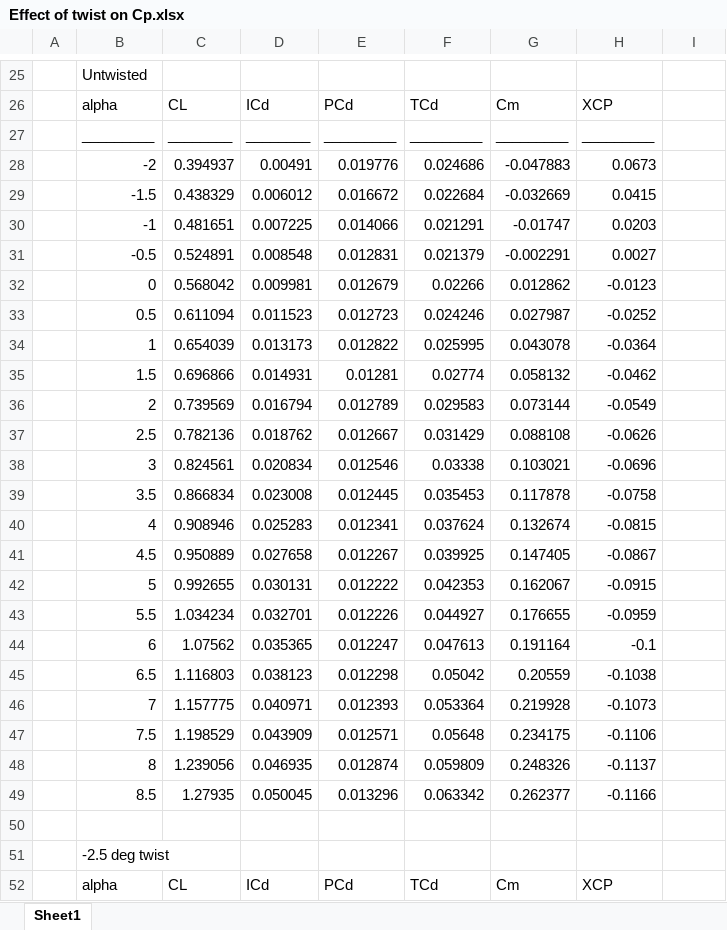
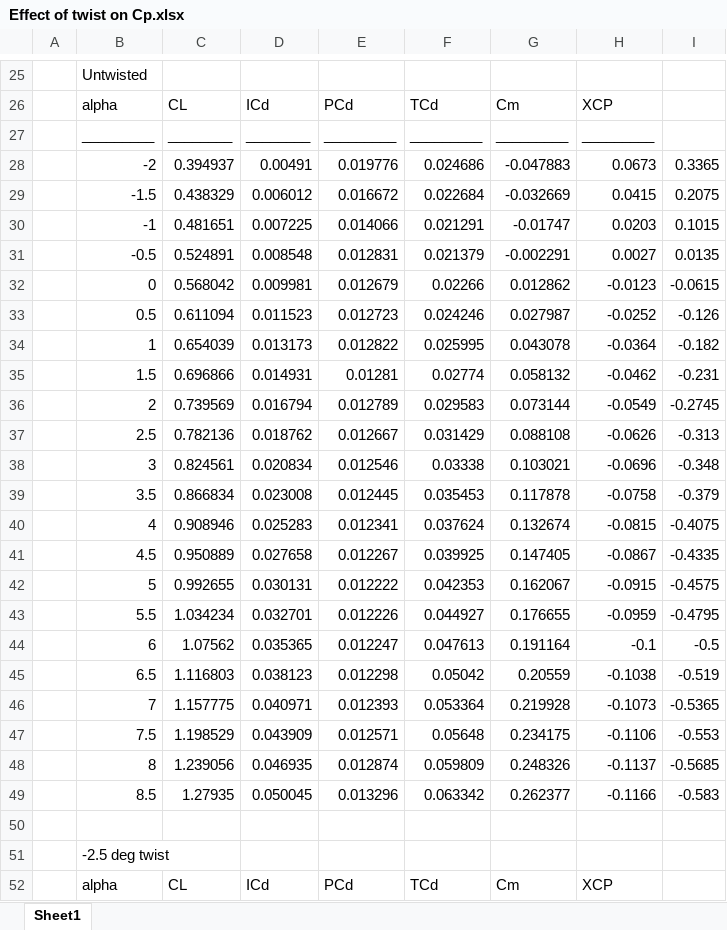
Before and after one commit to colinparker/Pterosaur, an Excel workbook: Resources/Effect of twist on Cp.xlsx, sheet Sheet1, drawn as a sheet; only a part is shown, gaps mark what is left out; values as stored, in another font and other column widths than the file's, no borders; charts and pictures not drawn; the diff names each change by its address in the sheet, - before the commit and + after, or states it on an @@ line.

Commit message:
Legend Updated with report data

```diff
--- a/Resources/Effect of twist on Cp.xlsx (sheet Sheet1)
+++ b/Resources/Effect of twist on Cp.xlsx (sheet Sheet1)
-I28: (empty)
+I28: 0.3365
-I29: (empty)
+I29: 0.2075
-I30: (empty)
+I30: 0.1015
-I31: (empty)
+I31: 0.0135
-I32: (empty)
+I32: -0.0615
-I33: (empty)
+I33: -0.126
-I34: (empty)
+I34: -0.182
-I35: (empty)
+I35: -0.231
-I36: (empty)
+I36: -0.2745
-I37: (empty)
+I37: -0.313
-I38: (empty)
+I38: -0.348
-I39: (empty)
+I39: -0.379
-I40: (empty)
+I40: -0.4075
-I41: (empty)
+I41: -0.4335
-I42: (empty)
+I42: -0.4575
-I43: (empty)
+I43: -0.4795
-I44: (empty)
+I44: -0.5
-I45: (empty)
+I45: -0.519
-I46: (empty)
+I46: -0.5365
-I47: (empty)
+I47: -0.553
-I48: (empty)
+I48: -0.5685
-I49: (empty)
+I49: -0.583
```
Also changed, not shown: charts or pictures, 1 other file.
